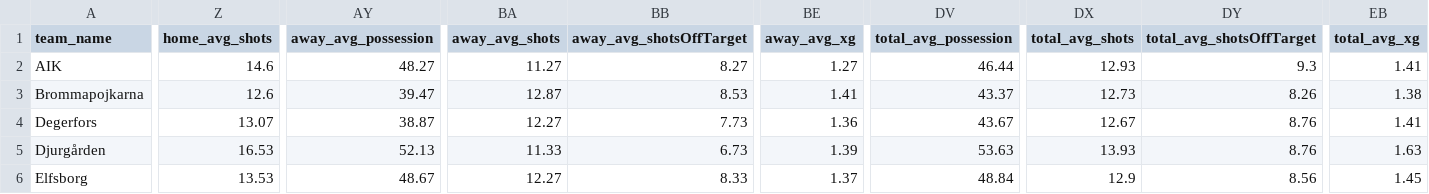
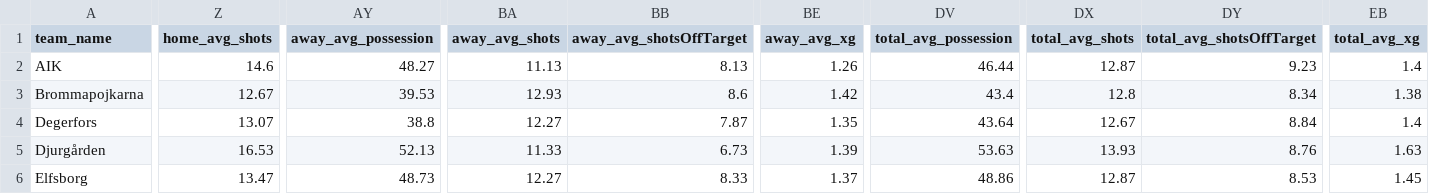
Before and after one commit to aimidas1/aimidas1, a CSV file: csv/teams/leagues/Averages_Sweden_Allsvenskan_2025.csv, drawn as a sheet; only a part is shown, gaps mark what is left out; the diff covers the shown part only; the diff names each change by its address in the sheet, - before the commit and + after, or states it on an @@ line.

Commit message:
Update team averages

```diff
--- a/csv/teams/leagues/Averages_Sweden_Allsvenskan_2025.csv
+++ b/csv/teams/leagues/Averages_Sweden_Allsvenskan_2025.csv
-BA2 (away_avg_shots): 11.27
+BA2 (away_avg_shots): 11.13
-BB2 (away_avg_shotsOffTarget): 8.27
+BB2 (away_avg_shotsOffTarget): 8.13
-BE2 (away_avg_xg): 1.27
+BE2 (away_avg_xg): 1.26
-DX2 (total_avg_shots): 12.93
+DX2 (total_avg_shots): 12.87
-DY2 (total_avg_shotsOffTarget): 9.3
+DY2 (total_avg_shotsOffTarget): 9.23
-EB2 (total_avg_xg): 1.41
+EB2 (total_avg_xg): 1.4
-Z3 (home_avg_shots): 12.6
+Z3 (home_avg_shots): 12.67
-AY3 (away_avg_possession): 39.47
+AY3 (away_avg_possession): 39.53
-BA3 (away_avg_shots): 12.87
+BA3 (away_avg_shots): 12.93
-BB3 (away_avg_shotsOffTarget): 8.53
+BB3 (away_avg_shotsOffTarget): 8.6
-BE3 (away_avg_xg): 1.41
+BE3 (away_avg_xg): 1.42
-DV3 (total_avg_possession): 43.37
+DV3 (total_avg_possession): 43.4
-DX3 (total_avg_shots): 12.73
+DX3 (total_avg_shots): 12.8
-DY3 (total_avg_shotsOffTarget): 8.26
+DY3 (total_avg_shotsOffTarget): 8.34
-AY4 (away_avg_possession): 38.87
+AY4 (away_avg_possession): 38.8
-BB4 (away_avg_shotsOffTarget): 7.73
+BB4 (away_avg_shotsOffTarget): 7.87
-BE4 (away_avg_xg): 1.36
+BE4 (away_avg_xg): 1.35
-DV4 (total_avg_possession): 43.67
+DV4 (total_avg_possession): 43.64
-DY4 (total_avg_shotsOffTarget): 8.76
+DY4 (total_avg_shotsOffTarget): 8.84
-EB4 (total_avg_xg): 1.41
+EB4 (total_avg_xg): 1.4
-Z6 (home_avg_shots): 13.53
+Z6 (home_avg_shots): 13.47
-AY6 (away_avg_possession): 48.67
+AY6 (away_avg_possession): 48.73
-DV6 (total_avg_possession): 48.84
+DV6 (total_avg_possession): 48.86
-DX6 (total_avg_shots): 12.9
+DX6 (total_avg_shots): 12.87
-DY6 (total_avg_shotsOffTarget): 8.56
+DY6 (total_avg_shotsOffTarget): 8.53
```
Also changed, not shown: 71 edited cells elsewhere in this file.
